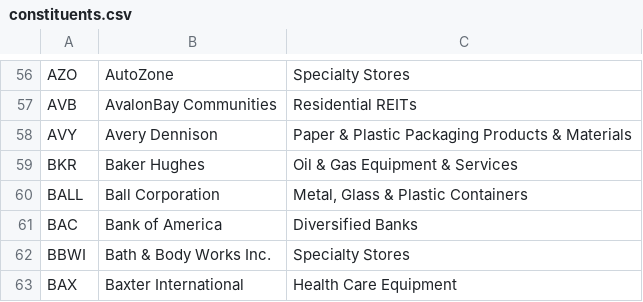
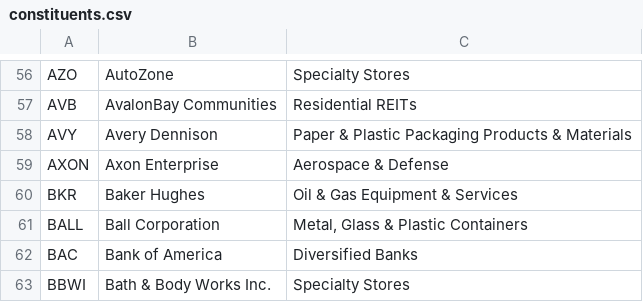
Before and after one commit to frek818/s-and-p-500-companies, a CSV file: data/constituents.csv, drawn as a sheet; only a part is shown, gaps mark what is left out; the shorter side is filled out with more unchanged rows.

Commit message:
[data][skip ci] automatic update

```diff
--- a/data/constituents.csv
+++ b/data/constituents.csv
@@ -58,2 +58,3 @@ AVB,AvalonBay Communities,Residential REITs
 AVY,Avery Dennison,Paper & Plastic Packaging Products & Materials
+AXON,Axon Enterprise,Aerospace & Defense
 BKR,Baker Hughes,Oil & Gas Equipment & Services
```
Also changed, not shown: 1 other file.
